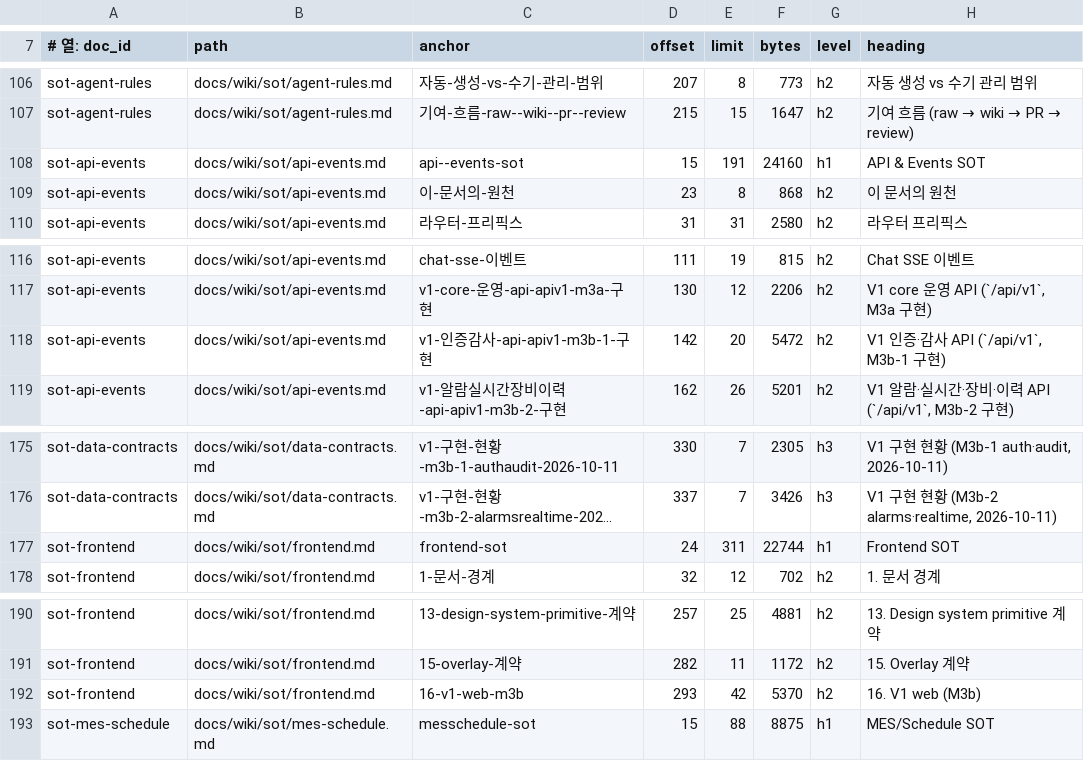
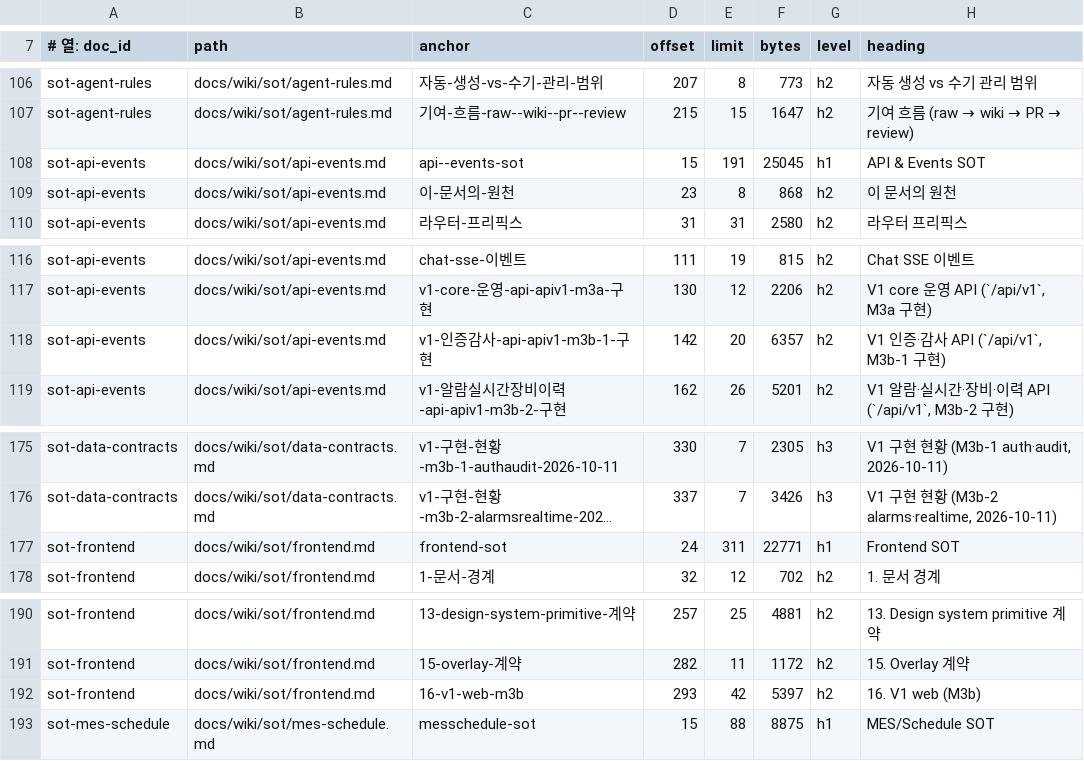
Before and after one commit to circulation95/PureIron_V1, a TSV file: docs/wiki/_generated/section-index.tsv, drawn as a sheet; only a part is shown, gaps mark what is left out; long unchanged cells end in …; the diff names each change by its address in the sheet, - before the commit and + after, or states it on an @@ line.

```diff
--- a/docs/wiki/_generated/section-index.tsv
+++ b/docs/wiki/_generated/section-index.tsv
-F108 (bytes): 24160
+F108 (bytes): 25045
-F118 (bytes): 5472
+F118 (bytes): 6357
-F177 (bytes): 22744
+F177 (bytes): 22771
-F192 (bytes): 5370
+F192 (bytes): 5397
```
Also changed, not shown: 5 other files.
